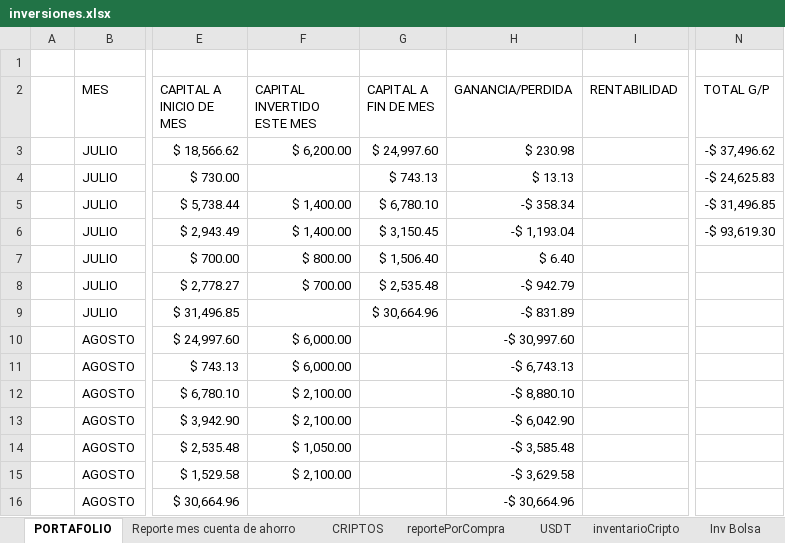
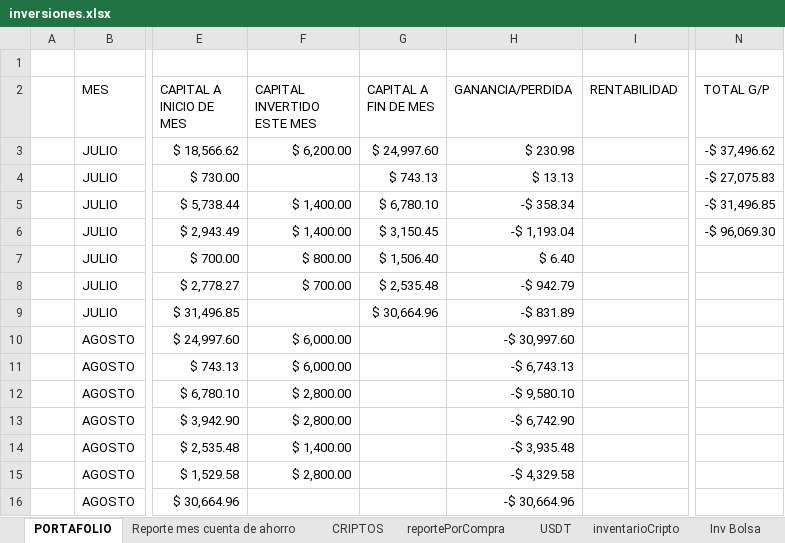
Before and after one commit to sebastia9330/proyectos2024, an Excel workbook: documentos/inversiones.xlsx, sheet PORTAFOLIO, drawn as a sheet; only a part is shown, gaps mark what is left out; values as stored, in another font and other column widths than the file's, no borders; conditional formats and table styles not drawn; the diff names each change by its address in the sheet, - before the commit and + after, or states it on an @@ line.

```diff
--- a/documentos/inversiones.xlsx (sheet PORTAFOLIO)
+++ b/documentos/inversiones.xlsx (sheet PORTAFOLIO)
-N4 (TOTAL G/P): -$ 24,625.83
+N4 (TOTAL G/P): -$ 27,075.83
-N6 (TOTAL G/P): -$ 93,619.30
+N6 (TOTAL G/P): -$ 96,069.30
-F12:F13 (CAPITAL INVERTIDO ESTE MES): $ 2,100.00
+F12:F13 (CAPITAL INVERTIDO ESTE MES): $ 2,800.00
-H12 (GANANCIA/PERDIDA): -$ 8,880.10
+H12 (GANANCIA/PERDIDA): -$ 9,580.10
-H13 (GANANCIA/PERDIDA): -$ 6,042.90
+H13 (GANANCIA/PERDIDA): -$ 6,742.90
-F14 (CAPITAL INVERTIDO ESTE MES): $ 1,050.00
+F14 (CAPITAL INVERTIDO ESTE MES): $ 1,400.00
-H14 (GANANCIA/PERDIDA): -$ 3,585.48
+H14 (GANANCIA/PERDIDA): -$ 3,935.48
-F15 (CAPITAL INVERTIDO ESTE MES): $ 2,100.00
+F15 (CAPITAL INVERTIDO ESTE MES): $ 2,800.00
-H15 (GANANCIA/PERDIDA): -$ 3,629.58
+H15 (GANANCIA/PERDIDA): -$ 4,329.58
```
Also changed, not shown: sheet reportePorCompra, sheet USDT, sheet simulacionBolsa, sheet Inv Bolsa, sheet CRIPTOS, hidden cells, charts or pictures, 1 other file.
